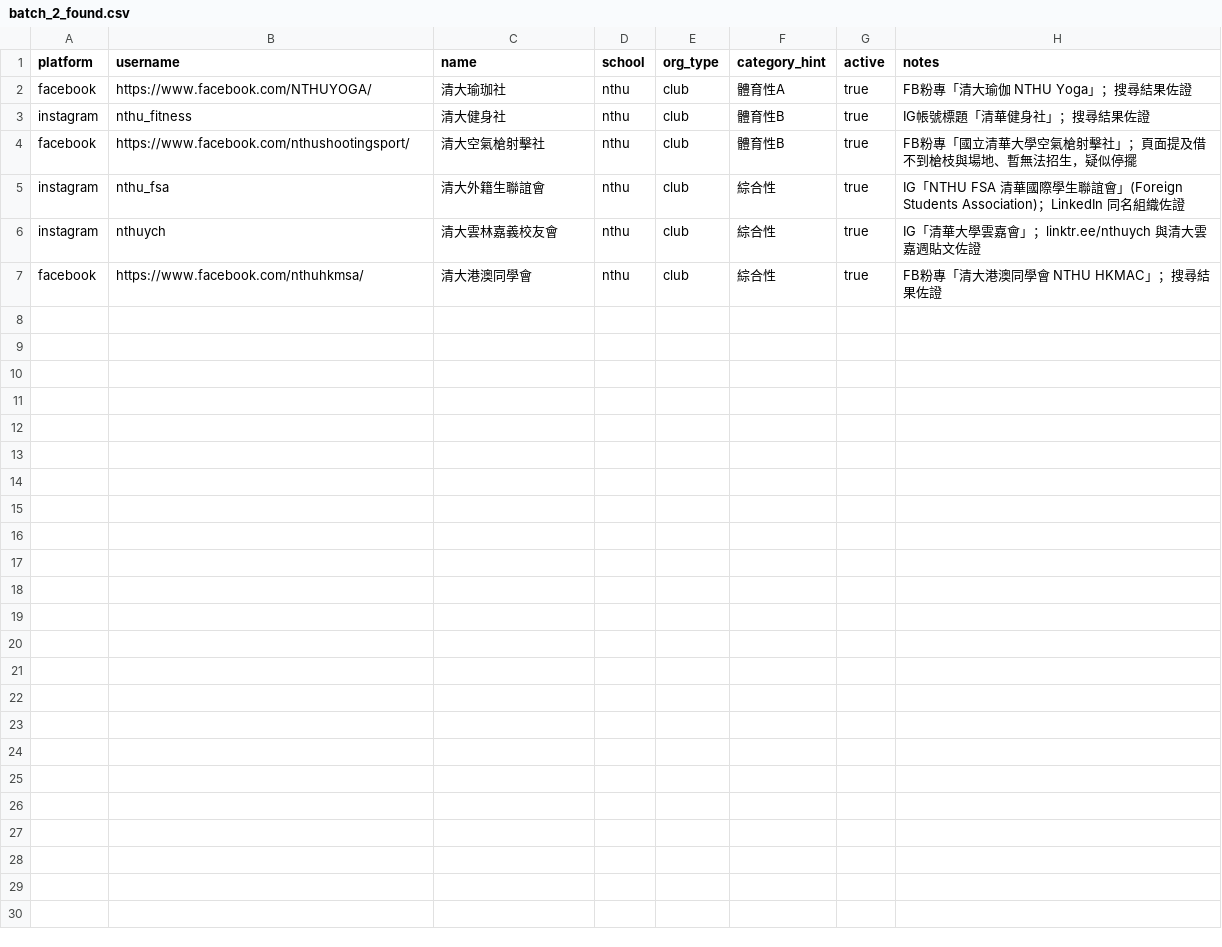
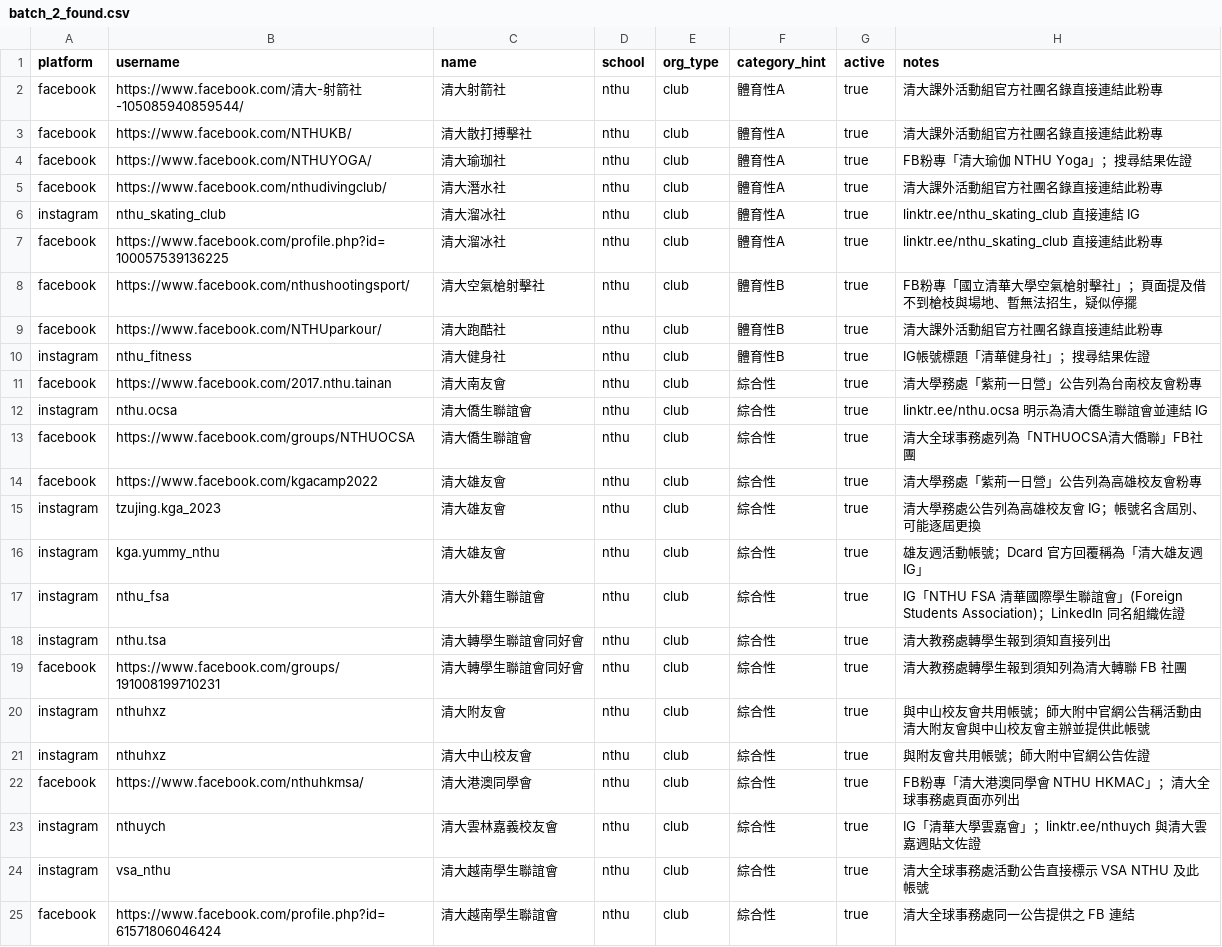
Before and after one commit to skyhong2002/chumei, a CSV file: data/sources/found/batch_2_found.csv, drawn as a sheet.

```diff
--- a/data/sources/found/batch_2_found.csv
+++ b/data/sources/found/batch_2_found.csv
@@ -1,7 +1,25 @@
 platform,username,name,school,org_type,category_hint,active,notes
+facebook,https://www.facebook.com/清大-射箭社-105085940859544/,清大射箭社,nthu,club,體育性A,true,清大課外活動組官方社團名錄直接連結此粉專
+facebook,https://www.facebook.com/NTHUKB/,清大散打搏擊社,nthu,club,體育性A,true,清大課外活動組官方社團名錄直接連結此粉專
 facebook,https://www.facebook.com/NTHUYOGA/,清大瑜珈社,nthu,club,體育性A,true,FB粉專「清大瑜伽 NTHU Yoga」；搜尋結果佐證
+facebook,https://www.facebook.com/nthudivingclub/,清大潛水社,nthu,club,體育性A,true,清大課外活動組官方社團名錄直接連結此粉專
+instagram,nthu_skating_club,清大溜冰社,nthu,club,體育性A,true,linktr.ee/nthu_skating_club 直接連結 IG
+facebook,https://www.facebook.com/profile.php?id=100057539136225,清大溜冰社,nthu,club,體育性A,true,linktr.ee/nthu_skating_club 直接連結此粉專
+facebook,https://www.facebook.com/nthushootingsport/,清大空氣槍射擊社,nthu,club,體育性B,true,FB粉專「國立清華大學空氣槍射擊社」；頁面提及借不到槍枝與場地、暫無法招生，疑似停擺
+facebook,https://www.facebook.com/NTHUparkour/,清大跑酷社,nthu,club,體育性B,true,清大課外活動組官方社團名錄直接連結此粉專
 instagram,nthu_fitness,清大健身社,nthu,club,體育性B,true,IG帳號標題「清華健身社」；搜尋結果佐證
-facebook,https://www.facebook.com/nthushootingsport/,清大空氣槍射擊社,nthu,club,體育性B,true,FB粉專「國立清華大學空氣槍射擊社」；頁面提及借不到槍枝與場地、暫無法招生，疑似停擺
+facebook,https://www.facebook.com/2017.nthu.tainan,清大南友會,nthu,club,綜合性,true,清大學務處「紫荊一日營」公告列為台南校友會粉專
+instagram,nthu.ocsa,清大僑生聯誼會,nthu,club,綜合性,true,linktr.ee/nthu.ocsa 明示為清大僑生聯誼會並連結 IG
+facebook,https://www.facebook.com/groups/NTHUOCSA,清大僑生聯誼會,nthu,club,綜合性,true,清大全球事務處列為「NTHUOCSA清大僑聯」FB社團
+facebook,https://www.facebook.com/kgacamp2022,清大雄友會,nthu,club,綜合性,true,清大學務處「紫荊一日營」公告列為高雄校友會粉專
+instagram,tzujing.kga_2023,清大雄友會,nthu,club,綜合性,true,清大學務處公告列為高雄校友會 IG；帳號名含屆別、可能逐屆更換
+instagram,kga.yummy_nthu,清大雄友會,nthu,club,綜合性,true,雄友週活動帳號；Dcard 官方回覆稱為「清大雄友週 IG」
 instagram,nthu_fsa,清大外籍生聯誼會,nthu,club,綜合性,true,IG「NTHU FSA 清華國際學生聯誼會」(Foreign Students Association)；LinkedIn 同名組織佐證
+instagram,nthu.tsa,清大轉學生聯誼會同好會,nthu,club,綜合性,true,清大教務處轉學生報到須知直接列出
+facebook,https://www.facebook.com/groups/191008199710231,清大轉學生聯誼會同好會,nthu,club,綜合性,true,清大教務處轉學生報到須知列為清大轉聯 FB 社團
+instagram,nthuhxz,清大附友會,nthu,club,綜合性,true,與中山校友會共用帳號；師大附中官網公告稱活動由清大附友會與中山校友會主辦並提供此帳號
+instagram,nthuhxz,清大中山校友會,nthu,club,綜合性,true,與附友會共用帳號；師大附中官網公告佐證
+facebook,https://www.facebook.com/nthuhkmsa/,清大港澳同學會,nthu,club,綜合性,true,FB粉專「清大港澳同學會 NTHU HKMAC」；清大全球事務處頁面亦列出
 instagram,nthuych,清大雲林嘉義校友會,nthu,club,綜合性,true,IG「清華大學雲嘉會」；linktr.ee/nthuych 與清大雲嘉週貼文佐證
-facebook,https://www.facebook.com/nthuhkmsa/,清大港澳同學會,nthu,club,綜合性,true,FB粉專「清大港澳同學會 NTHU HKMAC」；搜尋結果佐證
+instagram,vsa_nthu,清大越南學生聯誼會,nthu,club,綜合性,true,清大全球事務處活動公告直接標示 VSA NTHU 及此帳號
+facebook,https://www.facebook.com/profile.php?id=61571806046424,清大越南學生聯誼會,nthu,club,綜合性,true,清大全球事務處同一公告提供之 FB 連結
```
Also changed, not shown: 5 other files.
